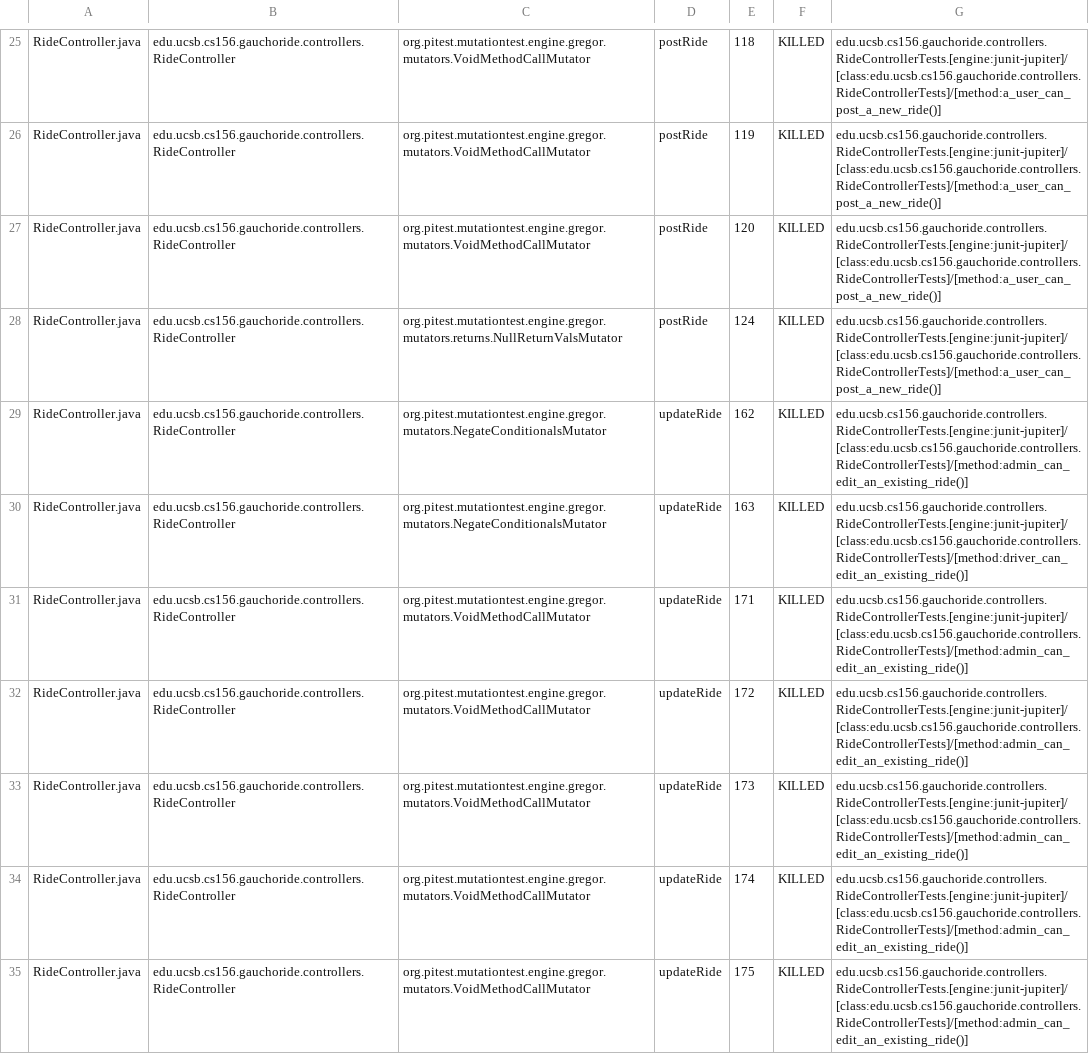
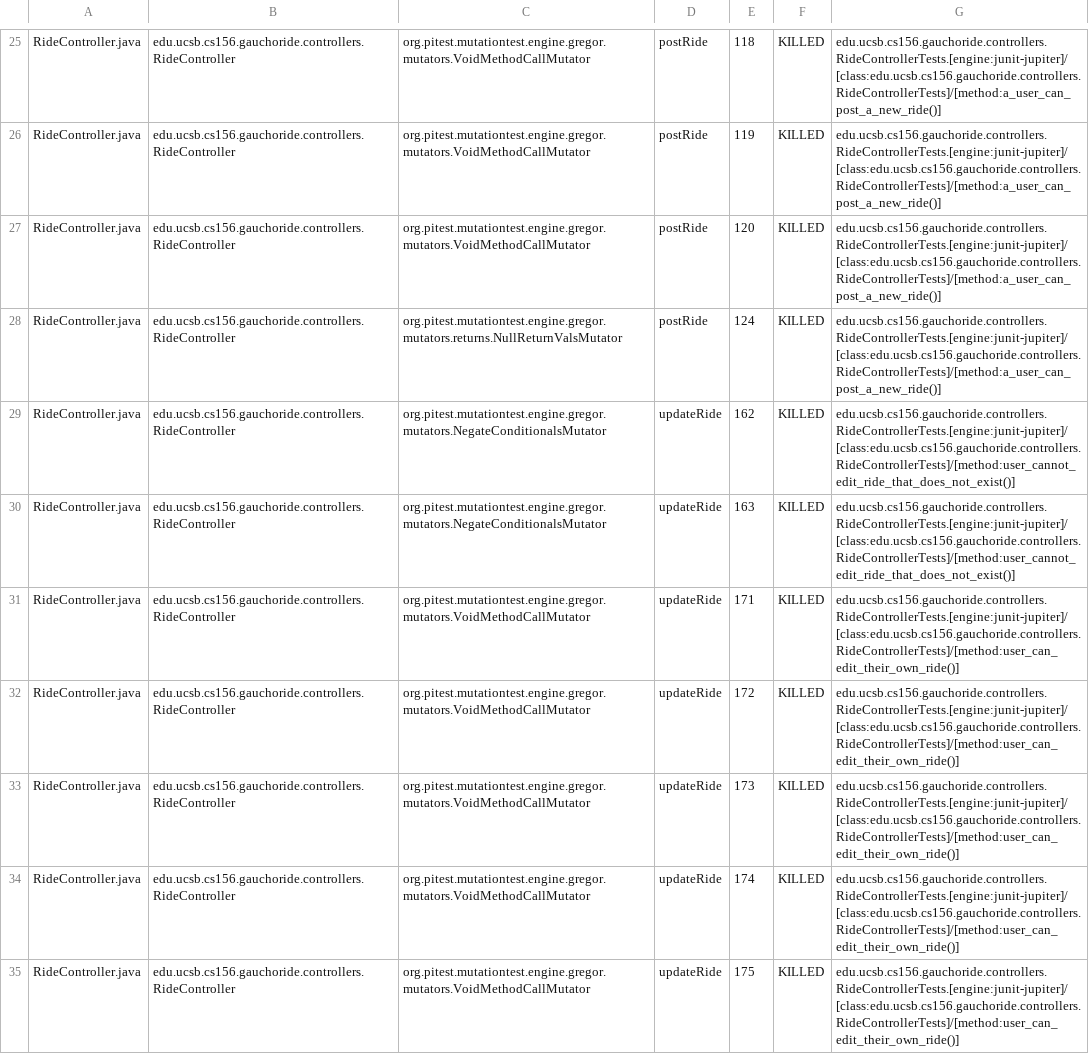
Before and after one commit to ucsb-cs156-m23/proj-gauchoride-m23-9am-1, a CSV file: prs/63/pitest/mutations.csv, drawn as a sheet; only a part is shown, gaps mark what is left out; the diff covers the shown part only.

Commit message:
Deploying to gh-pages from @ ucsb-cs156-m23/proj-gauchoride-m23-9am-1@a4681181fc1527125f4136a588e5d493e8e28b6c 🚀

```diff
--- a/prs/63/pitest/mutations.csv
+++ b/prs/63/pitest/mutations.csv
@@ -28,8 +28,8 @@ RideController.java,edu.ucsb.cs156.gauchoride.controllers.RideController,org.pit
 RideController.java,edu.ucsb.cs156.gauchoride.controllers.RideController,org.pitest.mutationtest.engine.gregor.mutators.returns.NullReturnValsMutator,postRide,124,KILLED,edu.ucsb.cs156.gauchoride.controllers.RideControllerTests.[engine:junit-jupiter]/[class:edu.ucsb.cs156.gauchoride.controllers.RideControllerTests]/[method:a_user_can_post_a_new_ride()]
-RideController.java,edu.ucsb.cs156.gauchoride.controllers.RideController,org.pitest.mutationtest.engine.gregor.mutators.NegateConditionalsMutator,updateRide,162,KILLED,edu.ucsb.cs156.gauchoride.controllers.RideControllerTests.[engine:junit-jupiter]/[class:edu.ucsb.cs156.gauchoride.controllers.RideControllerTests]/[method:admin_can_edit_an_existing_ride()]
-RideController.java,edu.ucsb.cs156.gauchoride.controllers.RideController,org.pitest.mutationtest.engine.gregor.mutators.NegateConditionalsMutator,updateRide,163,KILLED,edu.ucsb.cs156.gauchoride.controllers.RideControllerTests.[engine:junit-jupiter]/[class:edu.ucsb.cs156.gauchoride.controllers.RideControllerTests]/[method:driver_can_edit_an_existing_ride()]
-RideController.java,edu.ucsb.cs156.gauchoride.controllers.RideController,org.pitest.mutationtest.engine.gregor.mutators.VoidMethodCallMutator,updateRide,171,KILLED,edu.ucsb.cs156.gauchoride.controllers.RideControllerTests.[engine:junit-jupiter]/[class:edu.ucsb.cs156.gauchoride.controllers.RideControllerTests]/[method:admin_can_edit_an_existing_ride()]
-RideController.java,edu.ucsb.cs156.gauchoride.controllers.RideController,org.pitest.mutationtest.engine.gregor.mutators.VoidMethodCallMutator,updateRide,172,KILLED,edu.ucsb.cs156.gauchoride.controllers.RideControllerTests.[engine:junit-jupiter]/[class:edu.ucsb.cs156.gauchoride.controllers.RideControllerTests]/[method:admin_can_edit_an_existing_ride()]
-RideController.java,edu.ucsb.cs156.gauchoride.controllers.RideController,org.pitest.mutationtest.engine.gregor.mutators.VoidMethodCallMutator,updateRide,173,KILLED,edu.ucsb.cs156.gauchoride.controllers.RideControllerTests.[engine:junit-jupiter]/[class:edu.ucsb.cs156.gauchoride.controllers.RideControllerTests]/[method:admin_can_edit_an_existing_ride()]
-RideController.java,edu.ucsb.cs156.gauchoride.controllers.RideController,org.pitest.mutationtest.engine.gregor.mutators.VoidMethodCallMutator,updateRide,174,KILLED,edu.ucsb.cs156.gauchoride.controllers.RideControllerTests.[engine:junit-jupiter]/[class:edu.ucsb.cs156.gauchoride.controllers.RideControllerTests]/[method:admin_can_edit_an_existing_ride()]
-RideController.java,edu.ucsb.cs156.gauchoride.controllers.RideController,org.pitest.mutationtest.engine.gregor.mutators.VoidMethodCallMutator,updateRide,175,KILLED,edu.ucsb.cs156.gauchoride.controllers.RideControllerTests.[engine:junit-jupiter]/[class:edu.ucsb.cs156.gauchoride.controllers.RideControllerTests]/[method:admin_can_edit_an_existing_ride()]
+RideController.java,edu.ucsb.cs156.gauchoride.controllers.RideController,org.pitest.mutationtest.engine.gregor.mutators.NegateConditionalsMutator,updateRide,162,KILLED,edu.ucsb.cs156.gauchoride.controllers.RideControllerTests.[engine:junit-jupiter]/[class:edu.ucsb.cs156.gauchoride.controllers.RideControllerTests]/[method:user_cannot_edit_ride_that_does_not_exist()]
+RideController.java,edu.ucsb.cs156.gauchoride.controllers.RideController,org.pitest.mutationtest.engine.gregor.mutators.NegateConditionalsMutator,updateRide,163,KILLED,edu.ucsb.cs156.gauchoride.controllers.RideControllerTests.[engine:junit-jupiter]/[class:edu.ucsb.cs156.gauchoride.controllers.RideControllerTests]/[method:user_cannot_edit_ride_that_does_not_exist()]
+RideController.java,edu.ucsb.cs156.gauchoride.controllers.RideController,org.pitest.mutationtest.engine.gregor.mutators.VoidMethodCallMutator,updateRide,171,KILLED,edu.ucsb.cs156.gauchoride.controllers.RideControllerTests.[engine:junit-jupiter]/[class:edu.ucsb.cs156.gauchoride.controllers.RideControllerTests]/[method:user_can_edit_their_own_ride()]
+RideController.java,edu.ucsb.cs156.gauchoride.controllers.RideController,org.pitest.mutationtest.engine.gregor.mutators.VoidMethodCallMutator,updateRide,172,KILLED,edu.ucsb.cs156.gauchoride.controllers.RideControllerTests.[engine:junit-jupiter]/[class:edu.ucsb.cs156.gauchoride.controllers.RideControllerTests]/[method:user_can_edit_their_own_ride()]
+RideController.java,edu.ucsb.cs156.gauchoride.controllers.RideController,org.pitest.mutationtest.engine.gregor.mutators.VoidMethodCallMutator,updateRide,173,KILLED,edu.ucsb.cs156.gauchoride.controllers.RideControllerTests.[engine:junit-jupiter]/[class:edu.ucsb.cs156.gauchoride.controllers.RideControllerTests]/[method:user_can_edit_their_own_ride()]
+RideController.java,edu.ucsb.cs156.gauchoride.controllers.RideController,org.pitest.mutationtest.engine.gregor.mutators.VoidMethodCallMutator,updateRide,174,KILLED,edu.ucsb.cs156.gauchoride.controllers.RideControllerTests.[engine:junit-jupiter]/[class:edu.ucsb.cs156.gauchoride.controllers.RideControllerTests]/[method:user_can_edit_their_own_ride()]
+RideController.java,edu.ucsb.cs156.gauchoride.controllers.RideController,org.pitest.mutationtest.engine.gregor.mutators.VoidMethodCallMutator,updateRide,175,KILLED,edu.ucsb.cs156.gauchoride.controllers.RideControllerTests.[engine:junit-jupiter]/[class:edu.ucsb.cs156.gauchoride.controllers.RideControllerTests]/[method:user_can_edit_their_own_ride()]
```
Also changed, not shown: 51 edited cells elsewhere in this file, 14 other files.
